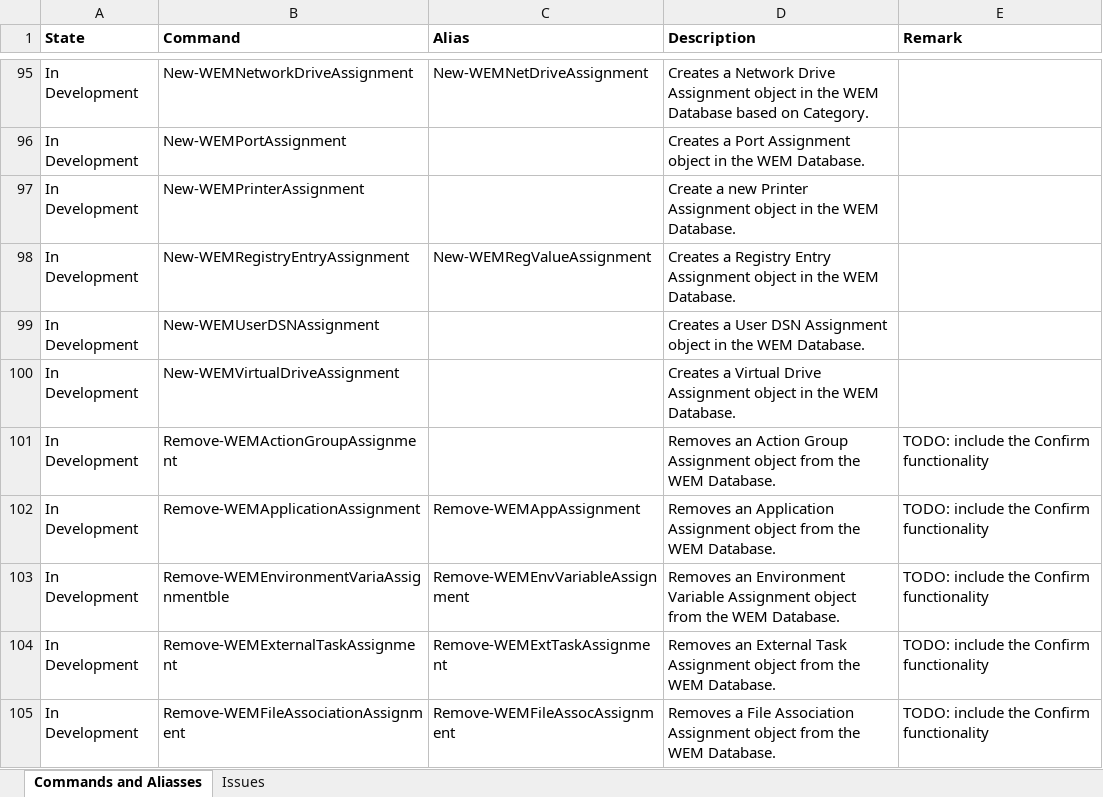
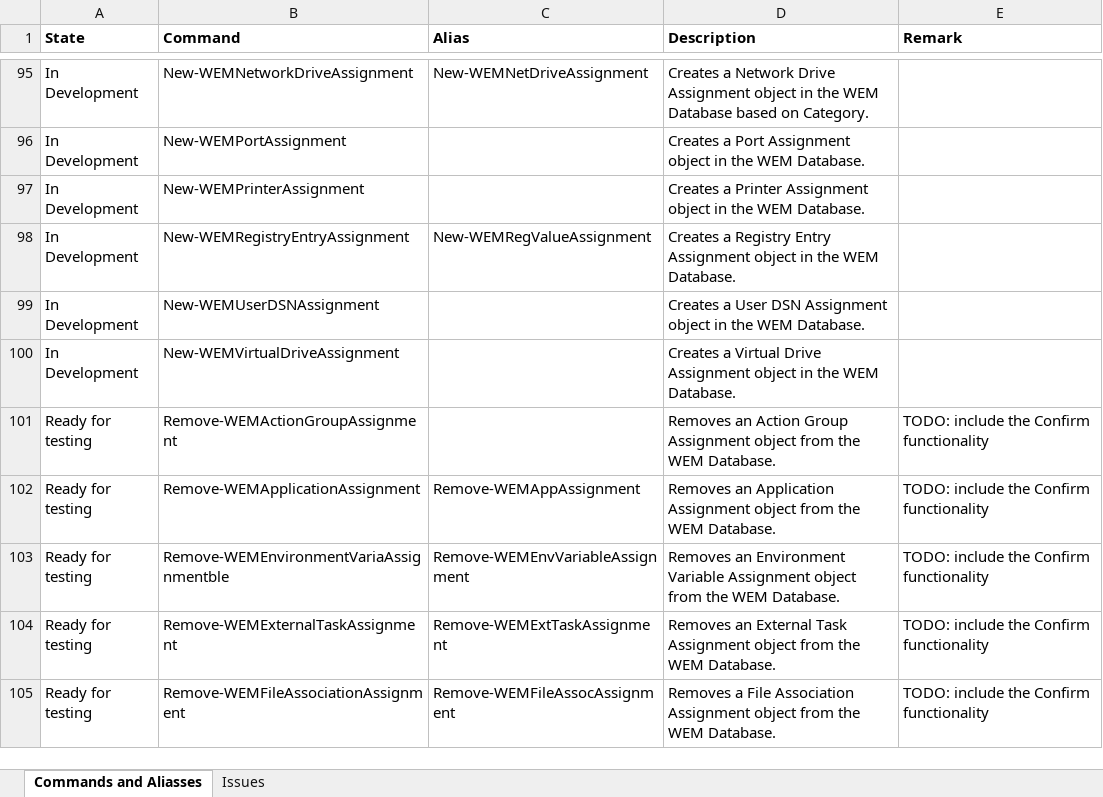
Before and after one commit to msfreaks/Citrix.WEMSDK, an Excel workbook: Citrix.WEMSDK.xlsx, sheet Commands and Aliasses, drawn as a sheet; only a part is shown, gaps mark what is left out; values as stored, in another font and other column widths than the file's, no borders; the diff covers the shown part only; the diff names each change by its address in the sheet, - before the commit and + after, or states it on an @@ line.

```diff
--- a/Citrix.WEMSDK.xlsx (sheet Commands and Aliasses)
+++ b/Citrix.WEMSDK.xlsx (sheet Commands and Aliasses)
-D97 (Description): Create a new Printer Assignment…
+D97 (Description): Creates a Printer Assignment…
-A101:A105 (State): In Development
+A101:A105 (State): Ready for testing
```
Also changed, not shown: 35 edited cells elsewhere in this sheet, 2 other files.
